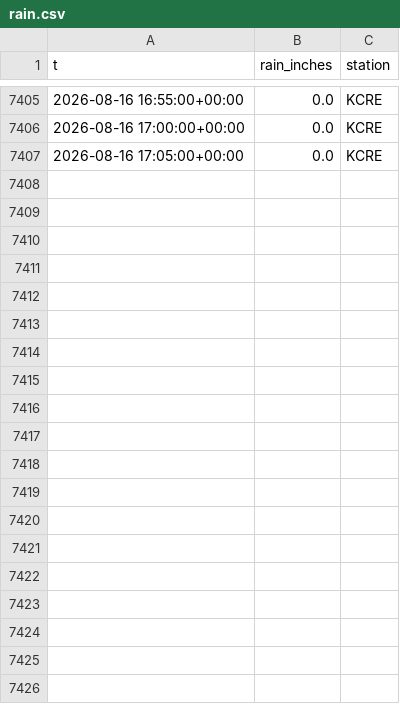
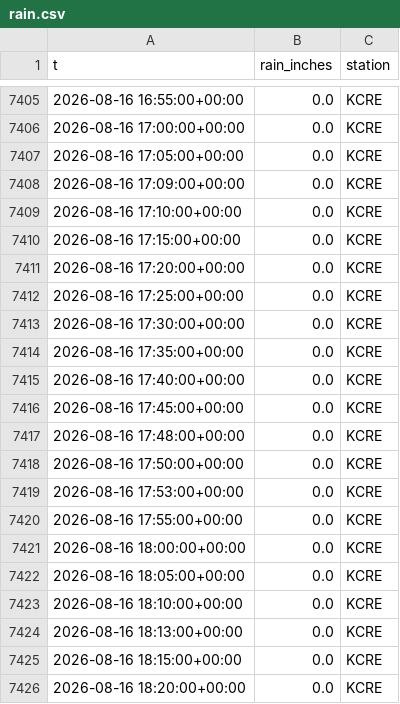
Before and after one commit to richardmhuse/do-not-hit-the-bridge-V2, a CSV file: data/raw/rain.csv, drawn as a sheet; only a part is shown, gaps mark what is left out.

```diff
--- a/data/raw/rain.csv
+++ b/data/raw/rain.csv
@@ -7407 +7407,20 @@ t,rain_inches,station
 2026-08-16 17:05:00+00:00,0.0,KCRE
+2026-08-16 17:09:00+00:00,0.0,KCRE
+2026-08-16 17:10:00+00:00,0.0,KCRE
+2026-08-16 17:15:00+00:00,0.0,KCRE
+2026-08-16 17:20:00+00:00,0.0,KCRE
+2026-08-16 17:25:00+00:00,0.0,KCRE
+2026-08-16 17:30:00+00:00,0.0,KCRE
+2026-08-16 17:35:00+00:00,0.0,KCRE
+2026-08-16 17:40:00+00:00,0.0,KCRE
+2026-08-16 17:45:00+00:00,0.0,KCRE
+2026-08-16 17:48:00+00:00,0.0,KCRE
+2026-08-16 17:50:00+00:00,0.0,KCRE
+2026-08-16 17:53:00+00:00,0.0,KCRE
+2026-08-16 17:55:00+00:00,0.0,KCRE
+2026-08-16 18:00:00+00:00,0.0,KCRE
+2026-08-16 18:05:00+00:00,0.0,KCRE
+2026-08-16 18:10:00+00:00,0.0,KCRE
+2026-08-16 18:13:00+00:00,0.0,KCRE
+2026-08-16 18:15:00+00:00,0.0,KCRE
+2026-08-16 18:20:00+00:00,0.0,KCRE
```
Also changed, not shown: data/processed/combined.csv, data/processed/forecast.csv, 37 other files.
